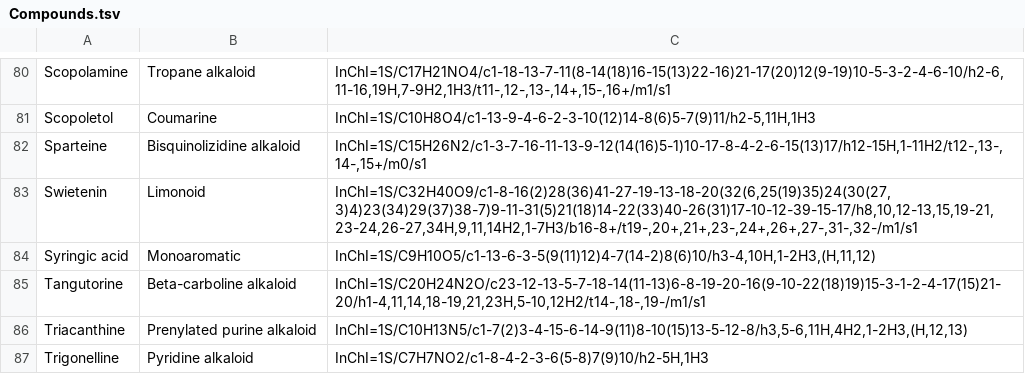
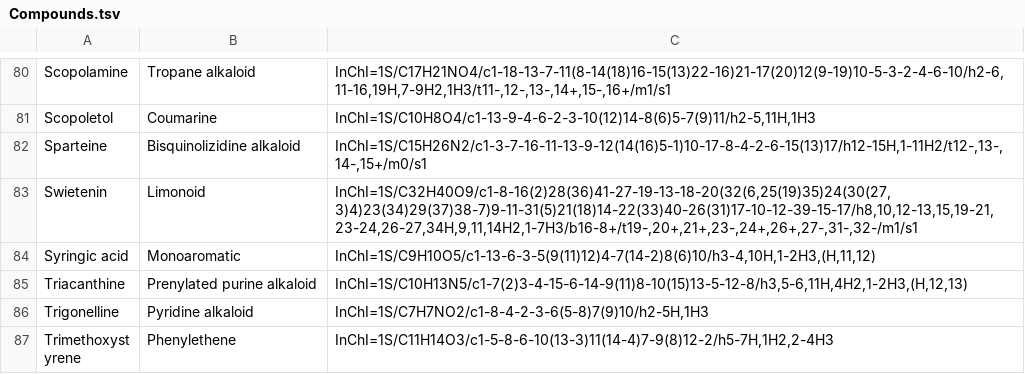
Before and after one commit to MejriY/MS2DECIDE_article_data, a TSV file: Manufactured case/Compounds.tsv, drawn as a sheet; only a part is shown, gaps mark what is left out; the shorter side is filled out with more unchanged rows; the diff names each change by its address in the sheet, - before the commit and + after, or states it on an @@ line.

Commit message:
rm Tangutorine that bugs GNPS

```diff
--- a/Manufactured case/Compounds.tsv
+++ b/Manufactured case/Compounds.tsv
-row 85: Tangutorine | Beta-carboline alkaloid | InChI=1S/C20H24N2O/c23-12-13-5-7-18-14(11-13)6-8-19-20-16(9-10-22(18)19)15-3-1-2-4-17(15)21-20/h1-4,11,14,18-19,21,23H,5-10,12H2/t14-,18-,19-/m1/s1
```
Also changed, not shown: 1 other file.
